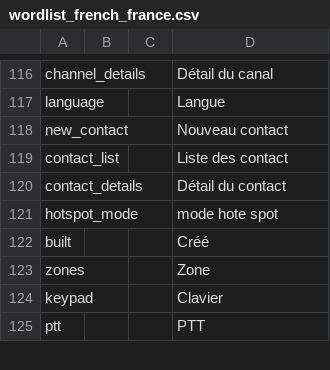
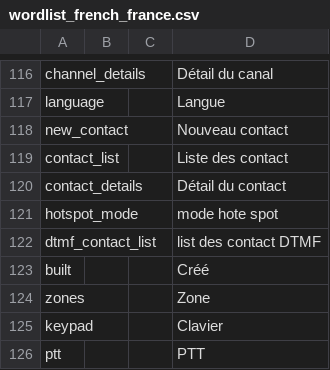
Before and after one commit to vk7js/voice-prompts, a CSV file: languages/french/wordlist_french_france.csv, drawn as a sheet; only a part is shown, gaps mark what is left out.

Commit message:
Add dtmf_contact_list entry.

```diff
--- a/languages/french/wordlist_french_france.csv
+++ b/languages/french/wordlist_french_france.csv
@@ -121,2 +121,3 @@ contact_details,,,Détail du contact
 hotspot_mode,,,mode hote spot
+dtmf_contact_list,,,list des contact DTMF
 built,,,Créé
```
Also changed, not shown: languages/chinese/wordlist_chinese.csv, languages/danish/wordlist_danish.csv, 13 other files.
